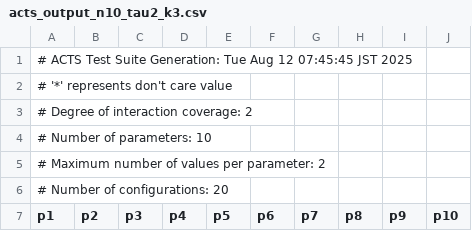
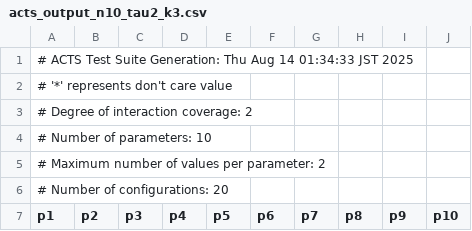
Before and after one commit to odafuta/K_COUNT_CLASSIFIER_TEST, a CSV file: acts_inputs/acts_output_n10_tau2_k3.csv, drawn as a sheet; only a part is shown.

```diff
--- a/acts_inputs/acts_output_n10_tau2_k3.csv
+++ b/acts_inputs/acts_output_n10_tau2_k3.csv
@@ -1,2 +1,2 @@
-# ACTS Test Suite Generation: Tue Aug 12 07:45:45 JST 2025
+# ACTS Test Suite Generation: Thu Aug 14 01:34:33 JST 2025
 #  '*' represents don't care value
```
Also changed, not shown: acts_inputs/acts_output_n10_tau2_k2.csv, acts_inputs/acts_output_n10_tau2_k4.csv, 53 other files.
